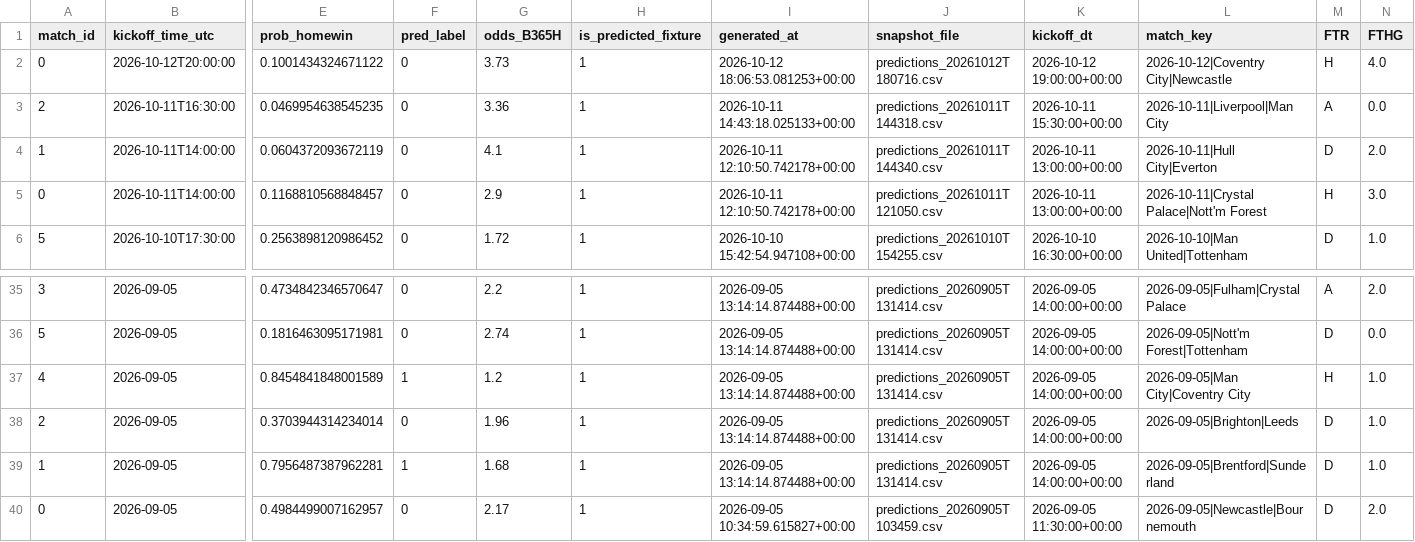
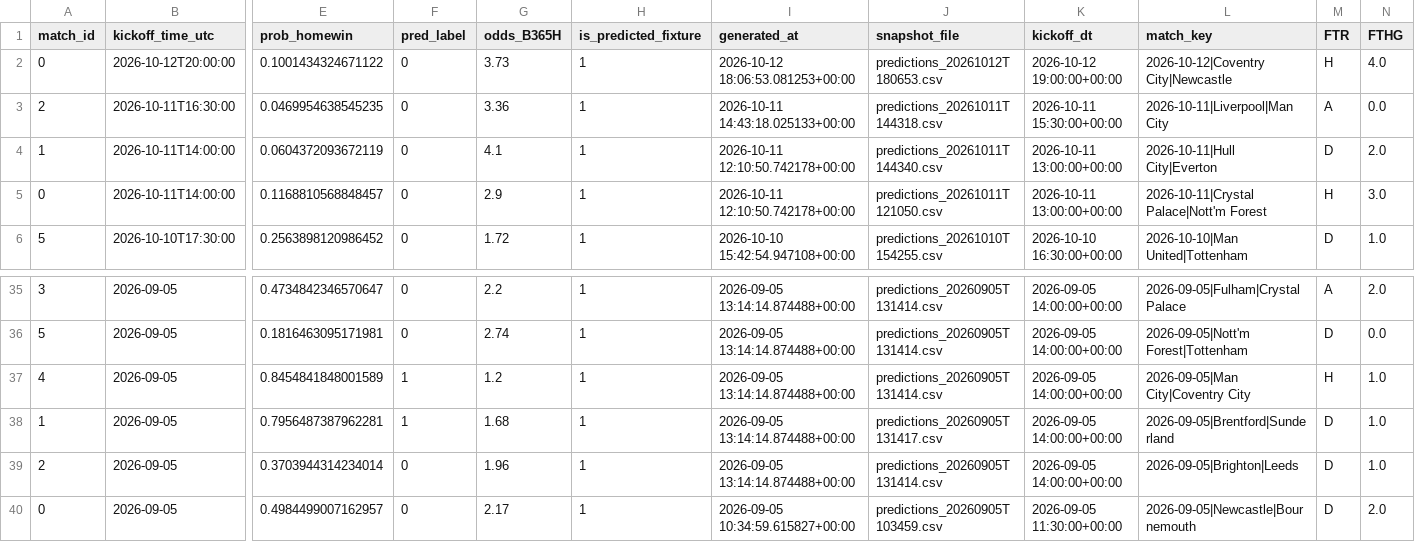
Before and after one commit to Shab00/Over-Under2.5Goals, a CSV file: data/processed/results_merged.csv, drawn as a sheet; only a part is shown, gaps mark what is left out; removed rows and columns are numbered as before the commit, all else as after; rows hold the shown columns only; the diff names each change by its address in the sheet, - before the commit and + after, or states it on an @@ line.

```diff
--- a/data/processed/results_merged.csv
+++ b/data/processed/results_merged.csv
-J2 (snapshot_file): predictions_20261012T180716.csv
+J2 (snapshot_file): predictions_20261012T180653.csv
+row 38: 1 | 2026-09-05 | 0.7956487387962281 | 1 | 1.68 | 1 | 2026-09-05 13:14:14.874488+00:00 | predictions_20260905T131417.csv | 2026-09-05 14:00:00+00:00 | 2026-09-05|Brentford|Sunderland | D | 1.0
-row 39: 1 | 2026-09-05 | 0.7956487387962281 | 1 | 1.68 | 1 | 2026-09-05 13:14:14.874488+00:00 | predictions_20260905T131414.csv | 2026-09-05 14:00:00+00:00 | 2026-09-05|Brentford|Sunderland | D | 1.0
```
Also changed, not shown: 1 other file.
